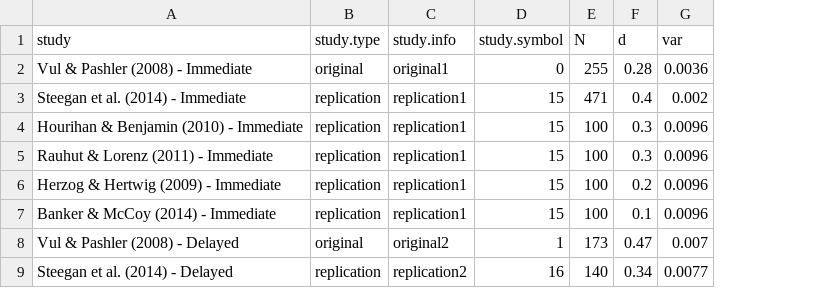
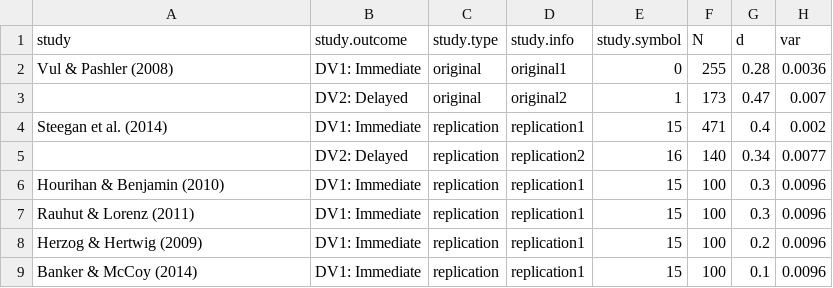
Before and after one commit to eplebel/science-commons, a CSV file: curated/vul&pashler/vul&pashler.csv, drawn as a sheet; removed rows and columns are numbered as before the commit, all else as after; the diff names each change by its address in the sheet, - before the commit and + after, or states it on an @@ line.

Commit message:
vul&pashler curation

```diff
--- a/curated/vul&pashler/vul&pashler.csv
+++ b/curated/vul&pashler/vul&pashler.csv
+column B (study.outcome), row 2: DV1: Immediate; row 4: DV1: Immediate; rows 6-9: all DV1: Immediate
-A2 (study): Vul & Pashler (2008) - Immediate
+A2 (study): Vul & Pashler (2008)
+row 3:  | DV2: Delayed | original | original2 | 1 | 173 | 0.47 | 0.007
-A4 (study): Steegan et al. (2014) - Immediate
+A4 (study): Steegan et al. (2014)
+row 5:  | DV2: Delayed | replication | replication2 | 16 | 140 | 0.34 | 0.0077
-A6 (study): Hourihan & Benjamin (2010) - Immediate
+A6 (study): Hourihan & Benjamin (2010)
-A7 (study): Rauhut & Lorenz (2011) - Immediate
+A7 (study): Rauhut & Lorenz (2011)
-A8 (study): Herzog & Hertwig (2009) - Immediate
+A8 (study): Herzog & Hertwig (2009)
-A9 (study): Banker & McCoy (2014) - Immediate
+A9 (study): Banker & McCoy (2014)
-row 8: Vul & Pashler (2008) - Delayed | original | original2 | 1 | 173 | 0.47 | 0.007
-row 9: Steegan et al. (2014) - Delayed | replication | replication2 | 16 | 140 | 0.34 | 0.0077
```
Also changed, not shown: 7 other files.
